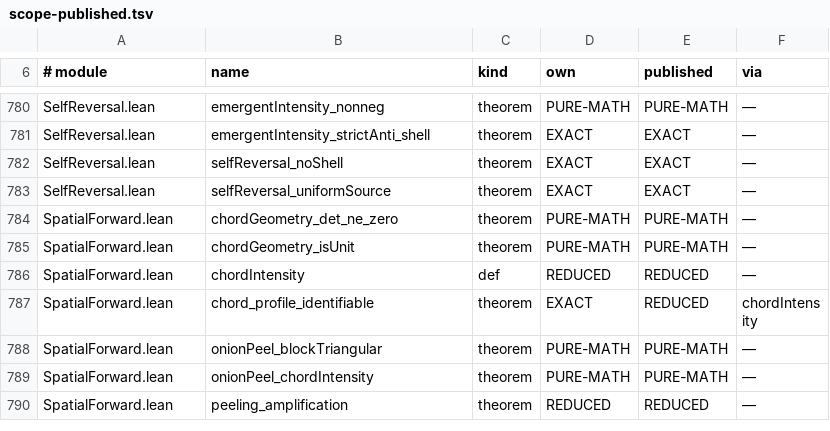
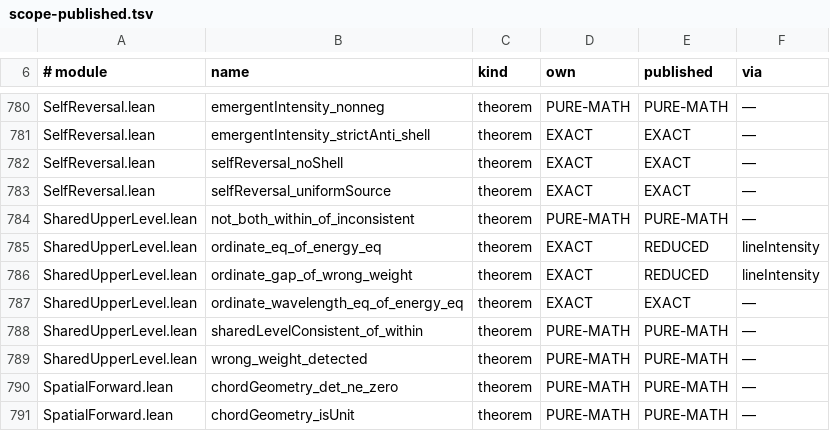
Before and after one commit to TheFermiSea/cflibs-formal, a TSV file: docs/scope-published.tsv, drawn as a sheet; only a part is shown, gaps mark what is left out; the shorter side is filled out with more unchanged rows.

```diff
--- a/docs/scope-published.tsv
+++ b/docs/scope-published.tsv
@@ -783,2 +783,8 @@ SelfReversal.lean	selfReversal_noShell	theorem	EXACT	EXACT	—
 SelfReversal.lean	selfReversal_uniformSource	theorem	EXACT	EXACT	—
+SharedUpperLevel.lean	not_both_within_of_inconsistent	theorem	PURE-MATH	PURE-MATH	—
+SharedUpperLevel.lean	ordinate_eq_of_energy_eq	theorem	EXACT	REDUCED	lineIntensity
+SharedUpperLevel.lean	ordinate_gap_of_wrong_weight	theorem	EXACT	REDUCED	lineIntensity
+SharedUpperLevel.lean	ordinate_wavelength_eq_of_energy_eq	theorem	EXACT	EXACT	—
+SharedUpperLevel.lean	sharedLevelConsistent_of_within	theorem	PURE-MATH	PURE-MATH	—
+SharedUpperLevel.lean	wrong_weight_detected	theorem	PURE-MATH	PURE-MATH	—
 SpatialForward.lean	chordGeometry_det_ne_zero	theorem	PURE-MATH	PURE-MATH	—
```
Also changed, not shown: docs/scope-tags.tsv, 13 other files.
